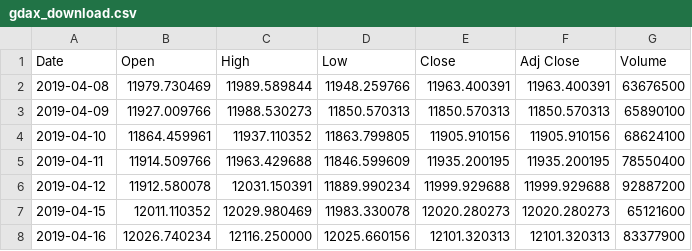
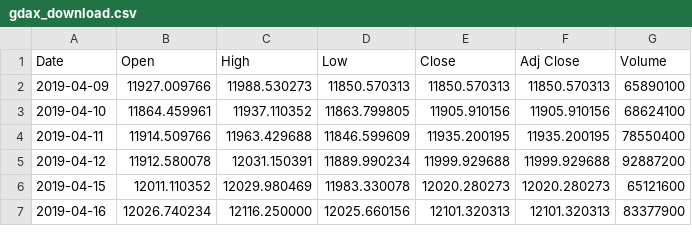
Before and after one commit to bautt/splunk4champions2, a CSV file: src/package/static/gdax_download.csv, drawn as a sheet; only a part is shown; the diff names each change by its address in the sheet, - before the commit and + after, or states it on an @@ line.

```diff
--- a/src/package/static/gdax_download.csv
+++ b/src/package/static/gdax_download.csv
-row 2: 2019-04-08 | 11979.730469 | 11989.589844 | 11948.259766 | 11963.400391 | 11963.400391 | 63676500
```
Also changed, not shown: 2 other files.
